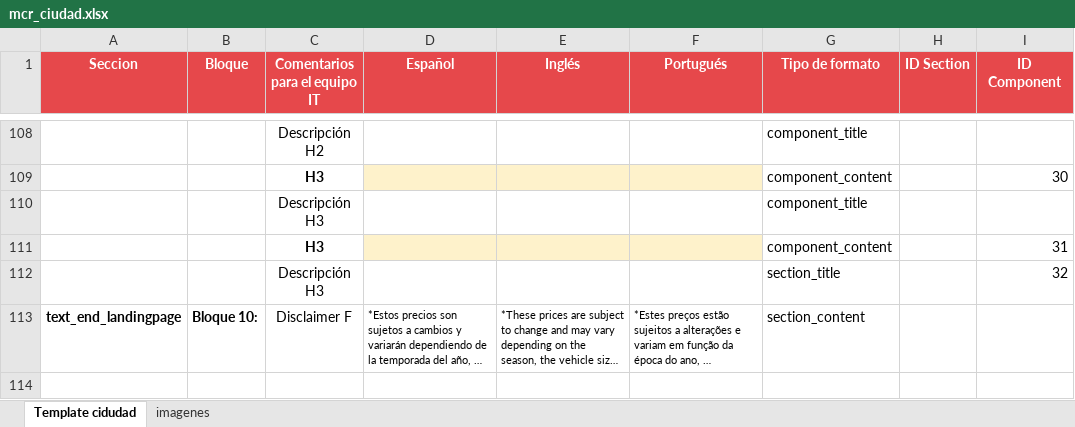
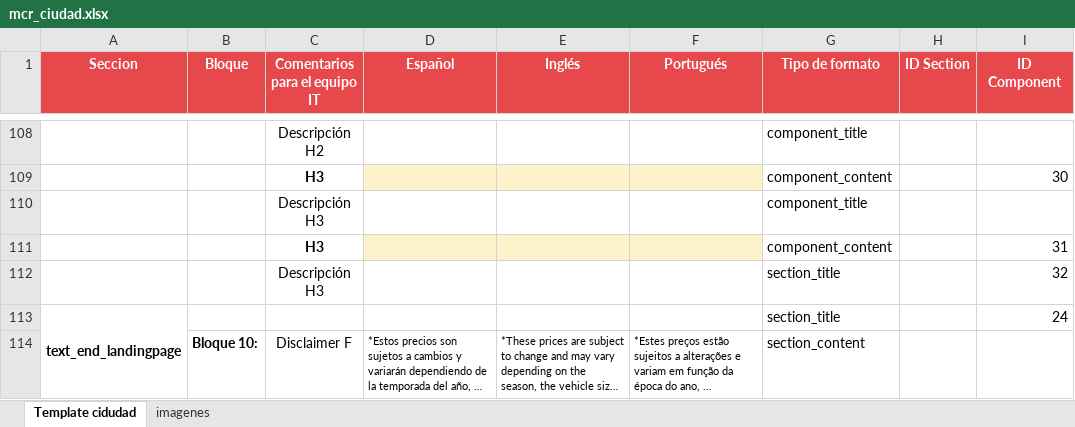
Before and after one commit to NrengifoBTS/Redactoria, an Excel workbook: src/extemp/excel/mcr_ciudad.xlsx, sheet Template cidudad, drawn as a sheet; only a part is shown, gaps mark what is left out; long unchanged cells end in …; values as stored, in another font and other column widths than the file's, no borders; addresses are those after the commit; the diff names each change by its address in the sheet, - before the commit and + after, or states it on an @@ line.

```diff
--- a/src/extemp/excel/mcr_ciudad.xlsx (sheet Template cidudad)
+++ b/src/extemp/excel/mcr_ciudad.xlsx (sheet Template cidudad)
+row 113: text_end_landingpage |  |  |  |  |  | section_title |  | 24
-A114 (Seccion): text_end_landingpage
+A114 (Seccion): (empty)
```
Also changed, not shown: sheet imagenes, 8 other files.
